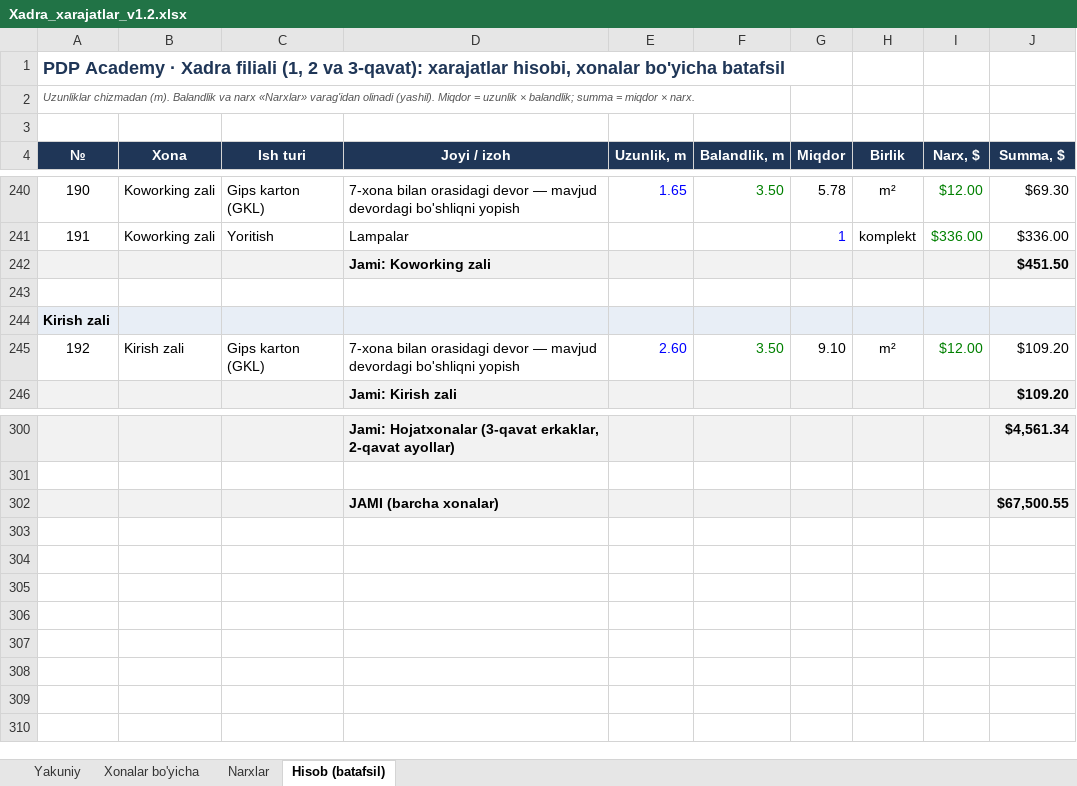
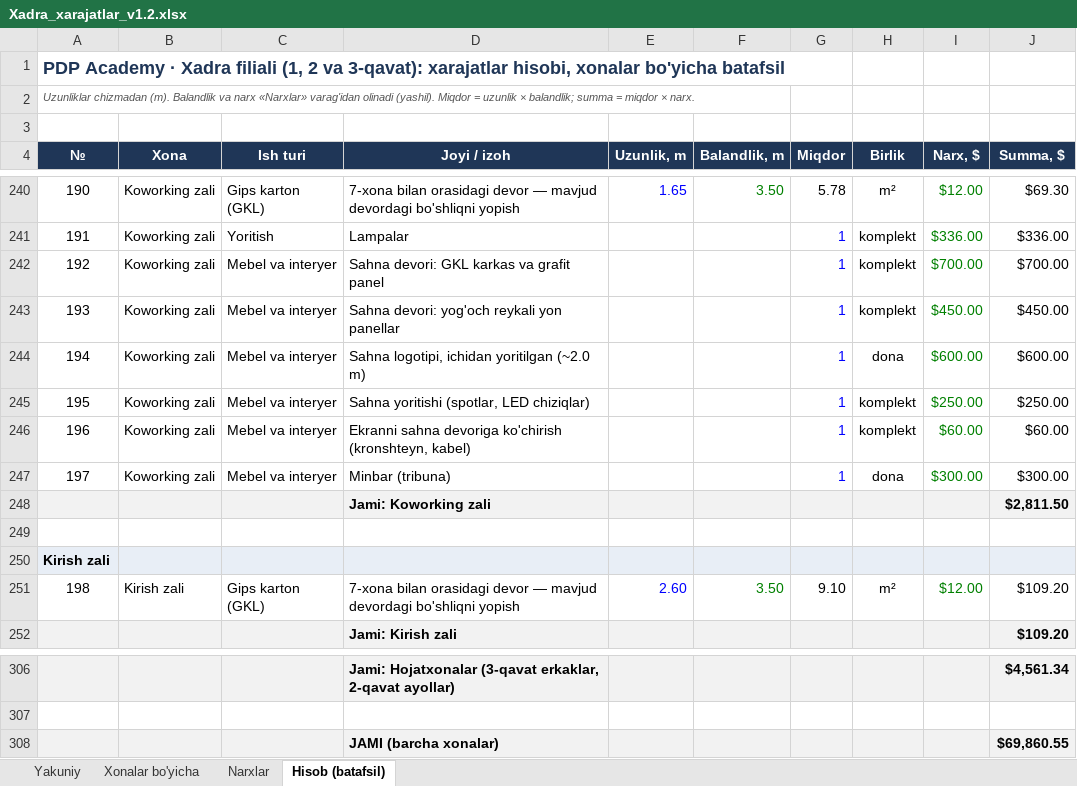
Before and after one commit to Behzod1998/pdp, an Excel workbook: xadra-filiali/hisob/Xadra_xarajatlar_v1.2.xlsx, sheet Hisob (batafsil), drawn as a sheet; only a part is shown, gaps mark what is left out; values as stored, in another font and other column widths than the file's, no borders; removed rows and columns are numbered as before the commit, all else as after; the diff names each change by its address in the sheet, - before the commit and + after, or states it on an @@ line.

```diff
--- a/xadra-filiali/hisob/Xadra_xarajatlar_v1.2.xlsx (sheet Hisob (batafsil))
+++ b/xadra-filiali/hisob/Xadra_xarajatlar_v1.2.xlsx (sheet Hisob (batafsil))
-row 242:  |  |  | Jami: Koworking zali |  |  |  |  |  | $451.50
+row 242: 192 | Koworking zali | Mebel va interyer | Sahna devori: GKL karkas va grafit panel |  |  | 1 | komplekt | $700.00 | $700.00
+row 243: 193 | Koworking zali | Mebel va interyer | Sahna devori: yog'och reykali yon panellar |  |  | 1 | komplekt | $450.00 | $450.00
+row 244: 194 | Koworking zali | Mebel va interyer | Sahna logotipi, ichidan yoritilgan (~2.0 m) |  |  | 1 | dona | $600.00 | $600.00
+row 245: 195 | Koworking zali | Mebel va interyer | Sahna yoritishi (spotlar, LED chiziqlar) |  |  | 1 | komplekt | $250.00 | $250.00
+row 246: 196 | Koworking zali | Mebel va interyer | Ekranni sahna devoriga ko'chirish (kronshteyn, kabel) |  |  | 1 | komplekt | $60.00 | $60.00
+row 247: 197 | Koworking zali | Mebel va interyer | Minbar (tribuna) |  |  | 1 | dona | $300.00 | $300.00
+row 248:  |  |  | Jami: Koworking zali |  |  |  |  |  | $2,811.50
@@ column A (№) renumbered between rows 251 and 305 @@
-J308 (Summa, $): $67,500.55
+J308 (Summa, $): $69,860.55
```
Also changed, not shown: sheet Yakuniy, sheet Narxlar, sheet Xonalar bo'yicha, formulas that keep their value, 20 other files.
